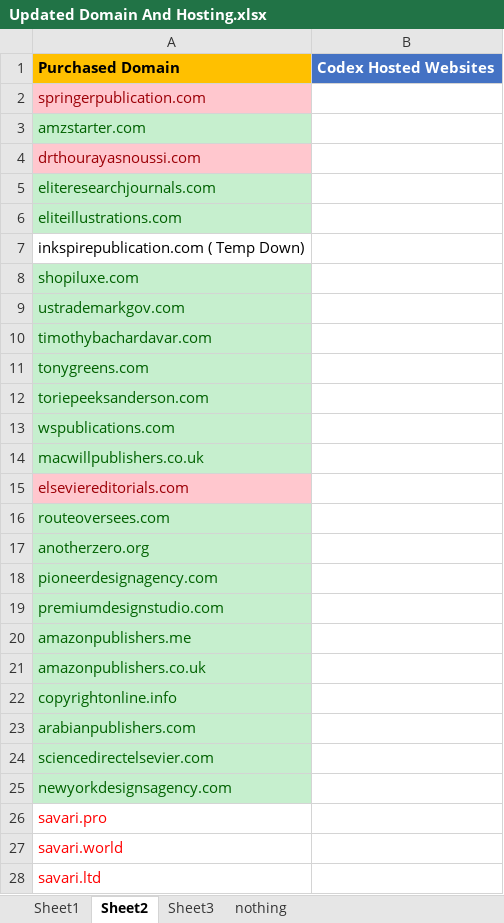
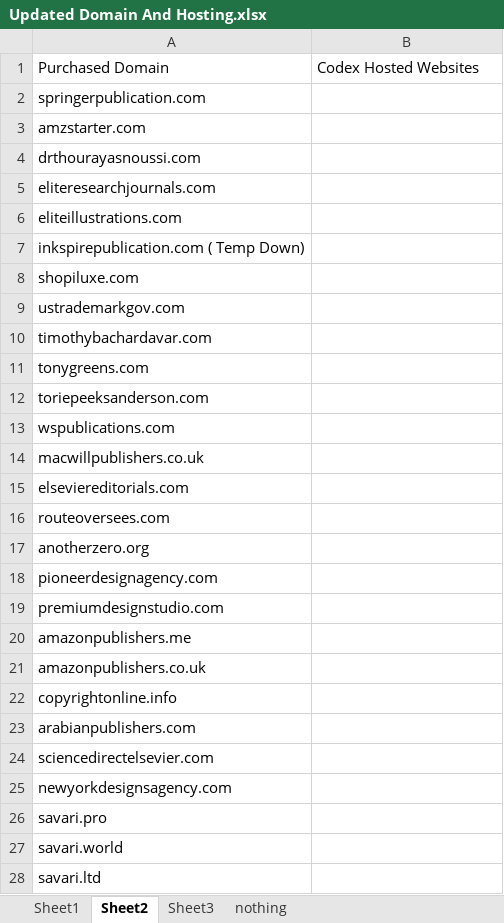
Before and after one commit to umerjamil-dev/Hydra-Landing-Page, an Excel workbook: uploads/Updated Domain And Hosting.xlsx, sheet Sheet2, drawn as a sheet; only a part is shown; values as stored, in another font and other column widths than the file's, no borders; the diff covers the shown part only; the diff names each change by its address in the sheet, - before the commit and + after, or states it on an @@ line.

```diff
--- a/uploads/Updated Domain And Hosting.xlsx (sheet Sheet2)
+++ b/uploads/Updated Domain And Hosting.xlsx (sheet Sheet2)
-A1 fill: #FFC000
+A1 fill: none
-A1:B1 bold: on
+A1:B1 bold: off
@@ B1 fill: #4472C4 → none, text colour: #FFFFFF → black @@
@@ A2 fill: #FFC7CE → none, text colour: #9C0006 → black @@
@@ A3 fill: #C6EFCE → none, text colour: #006100 → black @@
@@ A4 fill: #FFC7CE → none, text colour: #9C0006 → black @@
@@ A5:A6 fill: #C6EFCE → none, text colour: #006100 → black @@
@@ A8:A14 fill: #C6EFCE → none, text colour: #006100 → black @@
@@ A15 fill: #FFC7CE → none, text colour: #9C0006 → black @@
@@ A16:A25 fill: #C6EFCE → none, text colour: #006100 → black @@
-A26:A28 text colour: #FF0000
+A26:A28 text colour: black
```
Also changed, not shown: cell formats elsewhere in this sheet, sheet Sheet1, charts or pictures, 2 other files.
